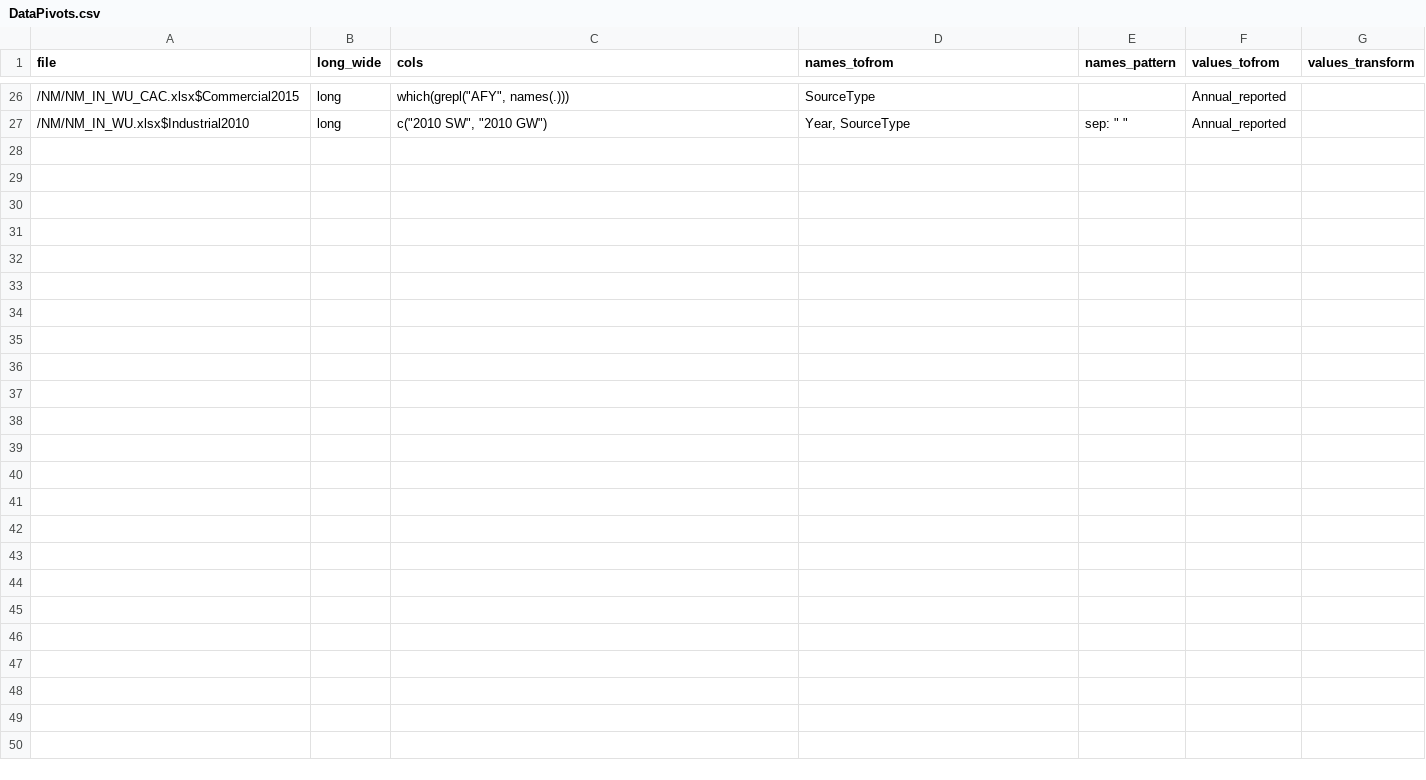
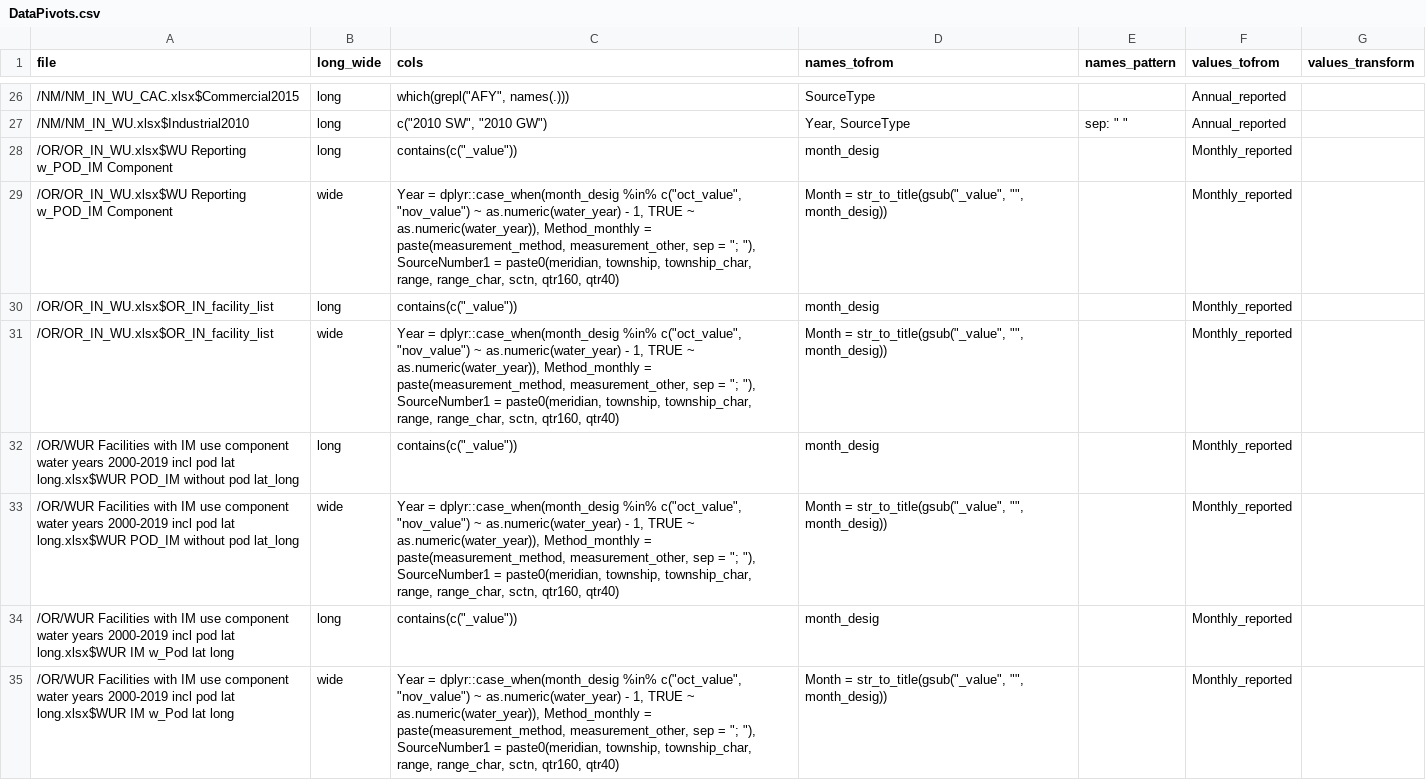
Before and after one commit to rniswon/IndustrialWU, a CSV file: DataCrosswalks/StateDataCrosswalks/DataPivots.csv, drawn as a sheet; only a part is shown, gaps mark what is left out.

```diff
--- a/DataCrosswalks/StateDataCrosswalks/DataPivots.csv
+++ b/DataCrosswalks/StateDataCrosswalks/DataPivots.csv
@@ -27 +27,9 @@
 /NM/NM_IN_WU.xlsx$Industrial2010,long,"c(""2010 SW"", ""2010 GW"")","Year, SourceType","sep: "" """,Annual_reported,
+/OR/OR_IN_WU.xlsx$WU Reporting w_POD_IM Component,long,"contains(c(""_value""))",month_desig,,Monthly_reported,
+/OR/OR_IN_WU.xlsx$WU Reporting w_POD_IM Component,wide,"Year = dplyr::case_when(month_desig %in% c(""oct_value"", ""nov_value"") ~ as.numeric(water_year) - 1, TRUE ~ as.numeric(water_year)), Method_monthly = paste(measurement_method, measurement_other, sep = ""; ""), SourceNumber1 = paste0(meridian, township, township_char, range, range_char, sctn, qtr160, qtr40)","Month = str_to_title(gsub(""_value"", """", month_desig))",,Monthly_reported,
+/OR/OR_IN_WU.xlsx$OR_IN_facility_list,long,"contains(c(""_value""))",month_desig,,Monthly_reported,
+/OR/OR_IN_WU.xlsx$OR_IN_facility_list,wide,"Year = dplyr::case_when(month_desig %in% c(""oct_value"", ""nov_value"") ~ as.numeric(water_year) - 1, TRUE ~ as.numeric(water_year)), Method_monthly = paste(measurement_method, measurement_other, sep = ""; ""), SourceNumber1 = paste0(meridian, township, township_char, range, range_char, sctn, qtr160, qtr40)","Month = str_to_title(gsub(""_value"", """", month_desig))",,Monthly_reported,
+/OR/WUR Facilities with IM use component water years 2000-2019 incl pod lat long.xlsx$WUR POD_IM without pod lat_long,long,"contains(c(""_value""))",month_desig,,Monthly_reported,
+/OR/WUR Facilities with IM use component water years 2000-2019 incl pod lat long.xlsx$WUR POD_IM without pod lat_long,wide,"Year = dplyr::case_when(month_desig %in% c(""oct_value"", ""nov_value"") ~ as.numeric(water_year) - 1, TRUE ~ as.numeric(water_year)), Method_monthly = paste(measurement_method, measurement_other, sep = ""; ""), SourceNumber1 = paste0(meridian, township, township_char, range, range_char, sctn, qtr160, qtr40)","Month = str_to_title(gsub(""_value"", """", month_desig))",,Monthly_reported,
+/OR/WUR Facilities with IM use component water years 2000-2019 incl pod lat long.xlsx$WUR IM w_Pod lat long,long,"contains(c(""_value""))",month_desig,,Monthly_reported,
+/OR/WUR Facilities with IM use component water years 2000-2019 incl pod lat long.xlsx$WUR IM w_Pod lat long,wide,"Year = dplyr::case_when(month_desig %in% c(""oct_value"", ""nov_value"") ~ as.numeric(water_year) - 1, TRUE ~ as.numeric(water_year)), Method_monthly = paste(measurement_method, measurement_other, sep = ""; ""), SourceNumber1 = paste0(meridian, township, township_char, range, range_char, sctn, qtr160, qtr40)","Month = str_to_title(gsub(""_value"", """", month_desig))",,Monthly_reported,
```
Also changed, not shown: DataCrosswalks/StateDataCrosswalks/DataCodesCrosswalk.csv, DataCrosswalks/StateDataCrosswalks/DataDirectories.csv, 14 other files.
